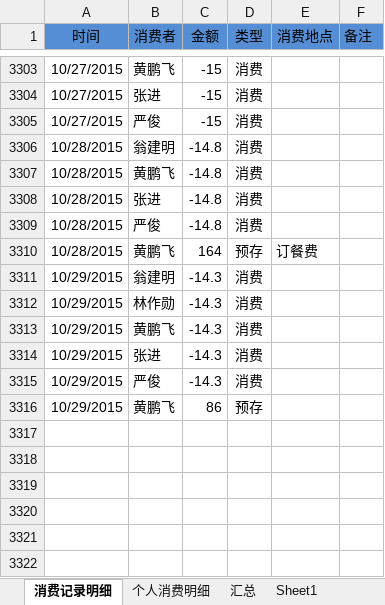
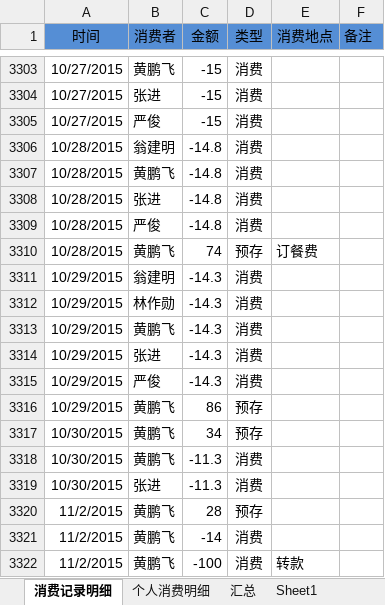
Before and after one commit to junyangren/BillingInfo, an Excel workbook: 充值产品线消费帐单.xlsx, sheet 消费记录明细, drawn as a sheet; only a part is shown, gaps mark what is left out; values as stored, in another font and other column widths than the file's, no borders; conditional formats not drawn; the diff names each change by its address in the sheet, - before the commit and + after, or states it on an @@ line.

```diff
--- a/充值产品线消费帐单.xlsx (sheet 消费记录明细)
+++ b/充值产品线消费帐单.xlsx (sheet 消费记录明细)
-C3310 (金额): 164
+C3310 (金额): 74
+row 3317: 10/30/2015 | 黄鹏飞 | 34 | 预存
+row 3318: 10/30/2015 | 黄鹏飞 | -11.3 | 消费
+row 3319: 10/30/2015 | 张进 | -11.3 | 消费
+row 3320: 11/2/2015 | 黄鹏飞 | 28 | 预存
+row 3321: 11/2/2015 | 黄鹏飞 | -14 | 消费
+row 3322: 11/2/2015 | 黄鹏飞 | -100 | 消费 | 转款
```
Also changed, not shown: sheet 个人消费明细, sheet 汇总.
